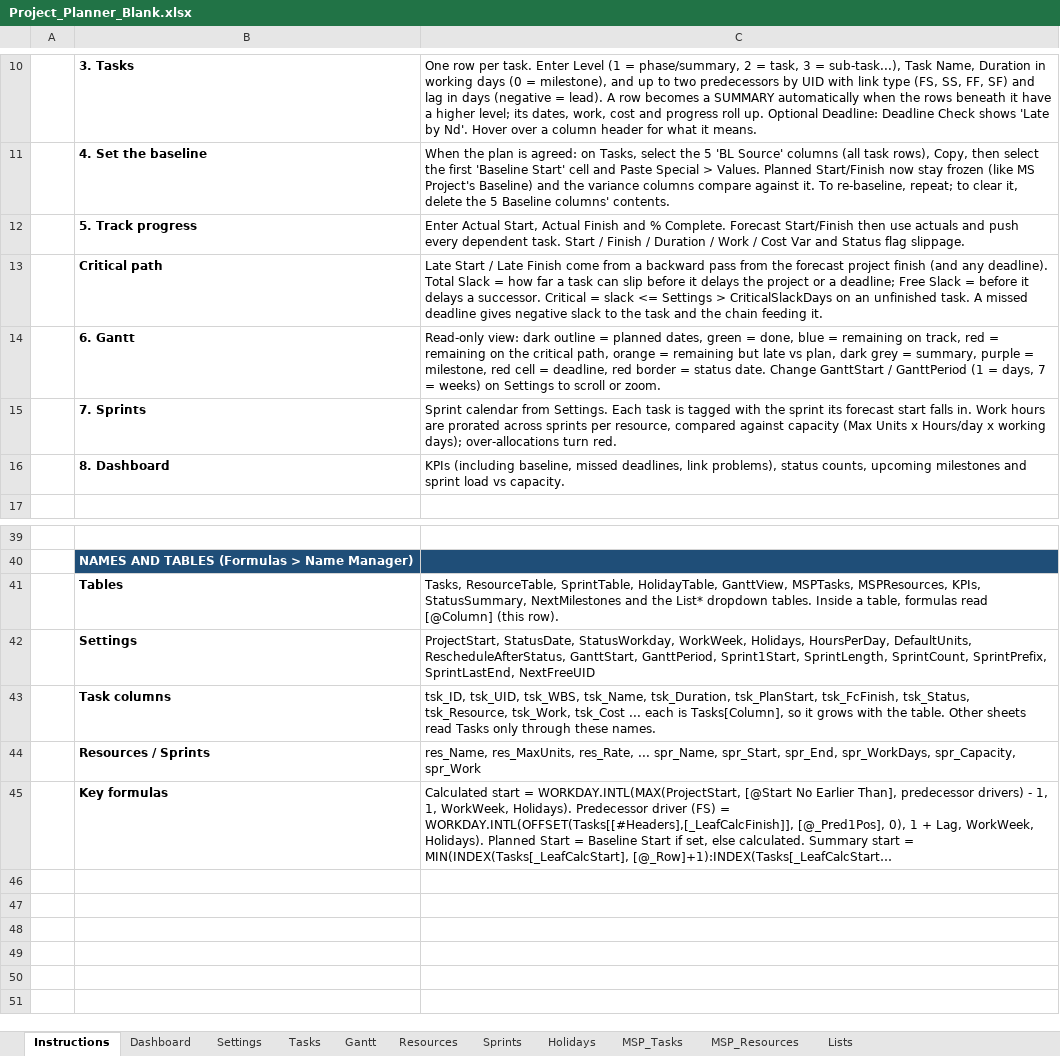
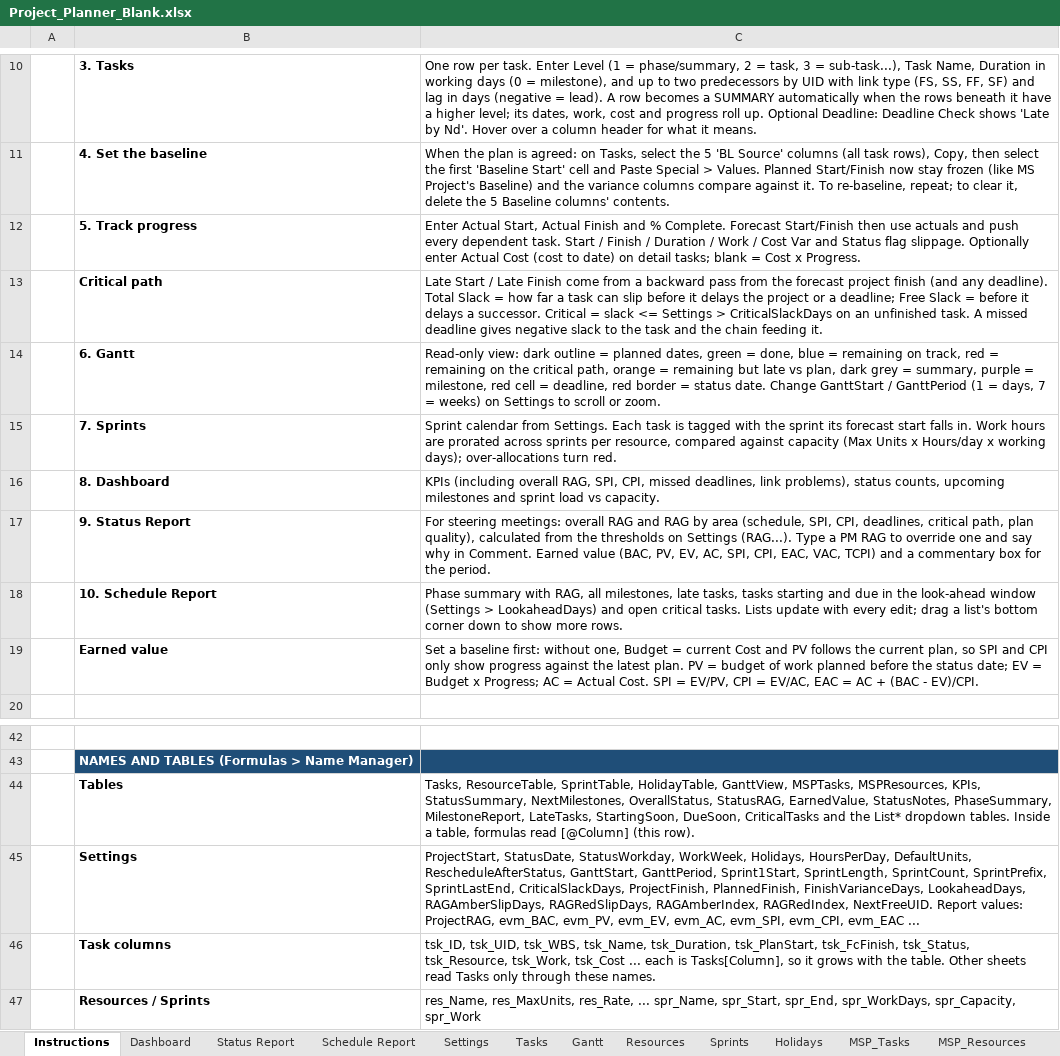
Before and after one commit to LoneWolfDen/excel-project-planner, an Excel workbook: Project_Planner_Blank.xlsx, sheet Instructions, drawn as a sheet; only a part is shown, gaps mark what is left out; the shorter side is filled out with more unchanged rows; long unchanged cells end in …; values as stored, in another font and other column widths than the file's, no borders; addresses are those after the commit; the diff names each change by its address in the sheet, - before the commit and + after, or states it on an @@ line.

```diff
--- a/Project_Planner_Blank.xlsx (sheet Instructions)
+++ b/Project_Planner_Blank.xlsx (sheet Instructions)
+sheet tab: Status Report
+sheet tab: Schedule Report
-C12: …flag slippage.
+C12: …flag slippage. Optionally enter Actual Cost (cost to date) on detail tasks; blank = Cost x Progress.
-C16: KPIs (including baseline, missed deadlines,…
+C16: KPIs (including overall RAG, SPI, CPI, missed deadlines,…
+row 17:  | 9. Status Report | For steering meetings: overall RAG and RAG by area (schedule, SPI, CPI, deadlines, critical path, plan quality), calculated from the thresholds on Settings (RAG...). Type a PM RAG to override one and say why in Comment. Earned value (BAC, PV, EV, AC, SPI, CPI, EAC, VAC, TCPI) and a commentary box for the period.
+row 18:  | 10. Schedule Report | Phase summary with RAG, all milestones, late tasks, tasks starting and due in the look-ahead window (Settings > LookaheadDays) and open critical tasks. Lists update with every edit; drag a list's bottom corner down to show more rows.
+row 19:  | Earned value | Set a baseline first: without one, Budget = current Cost and PV follows the current plan, so SPI and CPI only show progress against the latest plan. PV = budget of work planned before the status date; EV = Budget x Progress; AC = Actual Cost. SPI = EV/PV, CPI = EV/AC, EAC = AC + (BAC - EV)/CPI.
-C44: …KPIs, StatusSummary, NextMilestones and the…
+C44: …KPIs, StatusSummary, NextMilestones, OverallStatus, StatusRAG, EarnedValue, StatusNotes, PhaseSummary, MilestoneReport, LateTasks, StartingSoon, DueSoon, CriticalTasks and the…
-C45: …SprintPrefix, SprintLastEnd, NextFreeUID
+C45: …SprintPrefix, SprintLastEnd, CriticalSlackDays, ProjectFinish, PlannedFinish, FinishVarianceDays, LookaheadDays, RAGAmberSlipDays, RAGRedSlipDays, RAGAmberIndex, RAGRedIndex, NextFreeUID. Report values: ProjectRAG, evm_BAC, evm_PV, evm_EV, evm_AC, evm_SPI, evm_CPI, evm_EAC ...
```
Also changed, not shown: sheet Settings, sheet Tasks, sheet Dashboard, sheet Lists, sheet Resources, sheet MSP_Tasks, hidden cells, charts or pictures, Project_Planner.xlsx, 18 other files.
